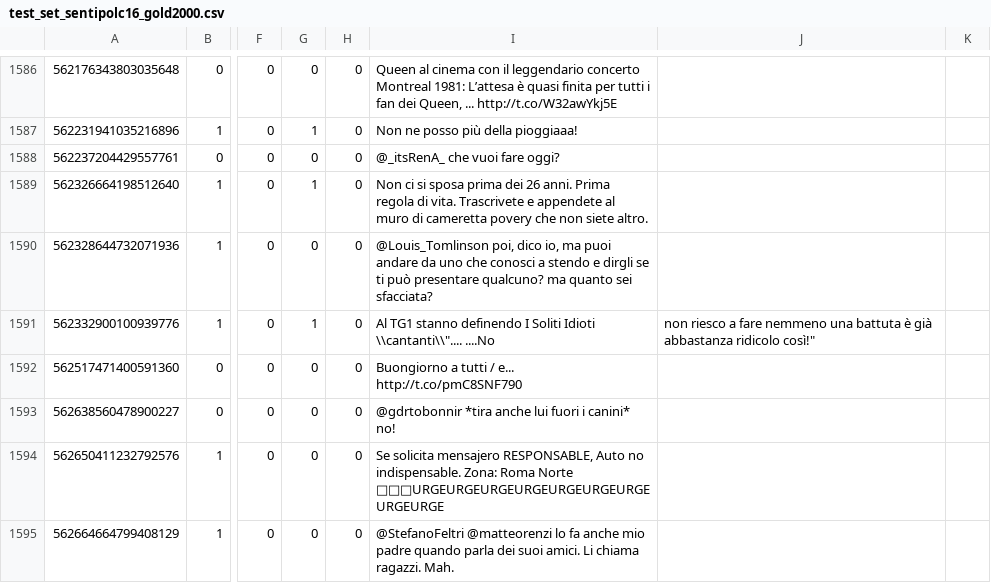
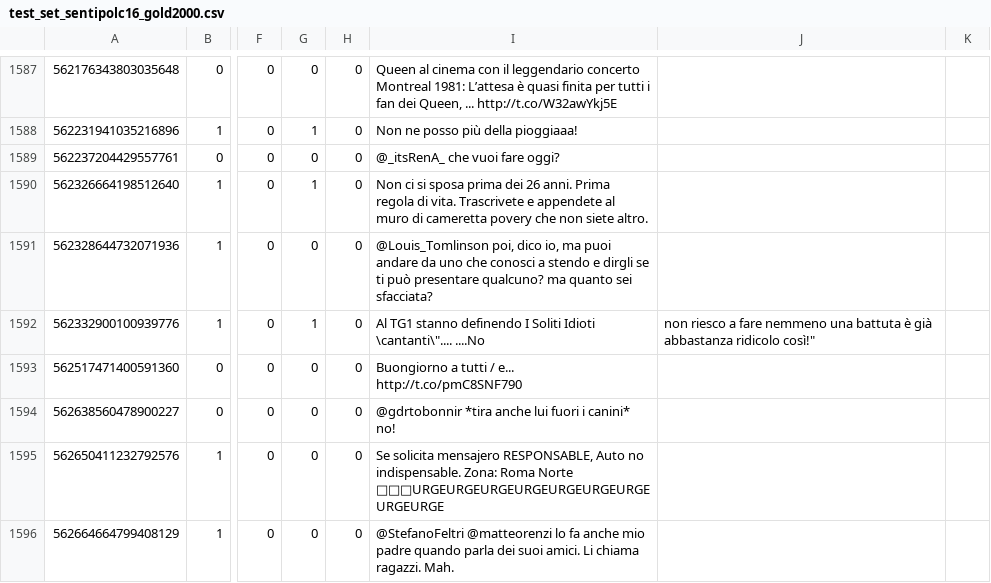
Before and after one commit to rikicamme01/DialogiTECH, a CSV file: data/raw/sentipolc/test_set_sentipolc16_gold2000.csv, drawn as a sheet; only a part is shown, gaps mark what is left out; addresses are those after the commit; the diff covers the shown part only; the diff names each change by its address in the sheet, - before the commit and + after, or states it on an @@ line.

```diff
--- a/data/raw/sentipolc/test_set_sentipolc16_gold2000.csv
+++ b/data/raw/sentipolc/test_set_sentipolc16_gold2000.csv
-I1592: …Soliti Idioti \\cantanti\\".... ....No
+I1592: …Soliti Idioti \cantanti\".... ....No
```
Also changed, not shown: 1 added row and 54 edited cells elsewhere in this file, 8 other files.
